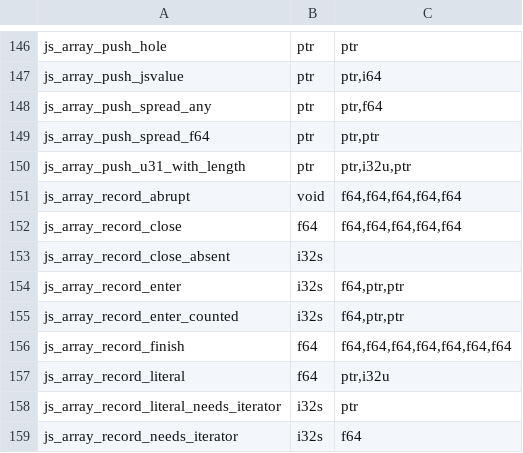
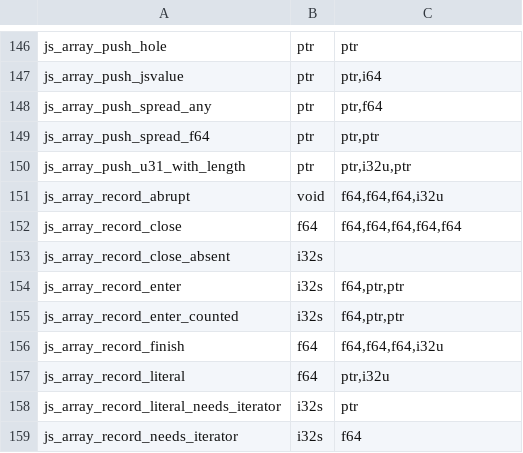
Before and after one commit to PerryTS/perry, a TSV file: crates/perry-codegen/src/wasm32/runtime_abi.tsv, drawn as a sheet; only a part is shown, gaps mark what is left out.

```diff
--- a/crates/perry-codegen/src/wasm32/runtime_abi.tsv
+++ b/crates/perry-codegen/src/wasm32/runtime_abi.tsv
@@ -150,3 +150,3 @@ js_array_push_spread_f64	ptr	ptr,ptr
 js_array_push_u31_with_length	ptr	ptr,i32u,ptr
-js_array_record_abrupt	void	f64,f64,f64,f64,f64
+js_array_record_abrupt	void	f64,f64,f64,i32u
 js_array_record_close	f64	f64,f64,f64,f64,f64
@@ -155,3 +155,3 @@ js_array_record_enter	i32s	f64,ptr,ptr
 js_array_record_enter_counted	i32s	f64,ptr,ptr
-js_array_record_finish	f64	f64,f64,f64,f64,f64,f64,f64
+js_array_record_finish	f64	f64,f64,f64,i32u
 js_array_record_literal	f64	ptr,i32u
```
Also changed, not shown: 4 other files.
